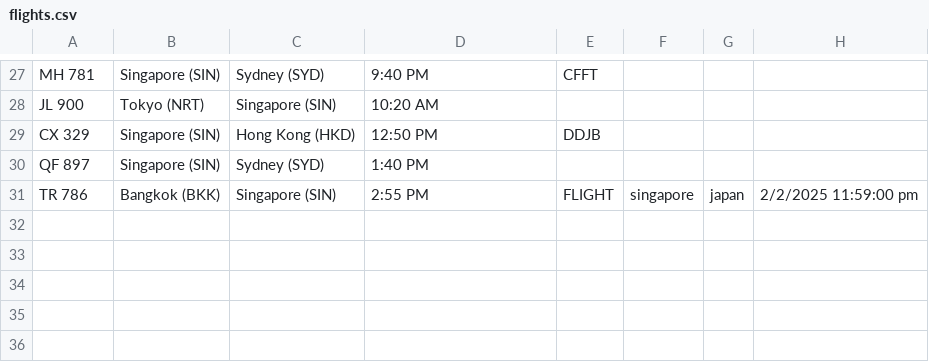
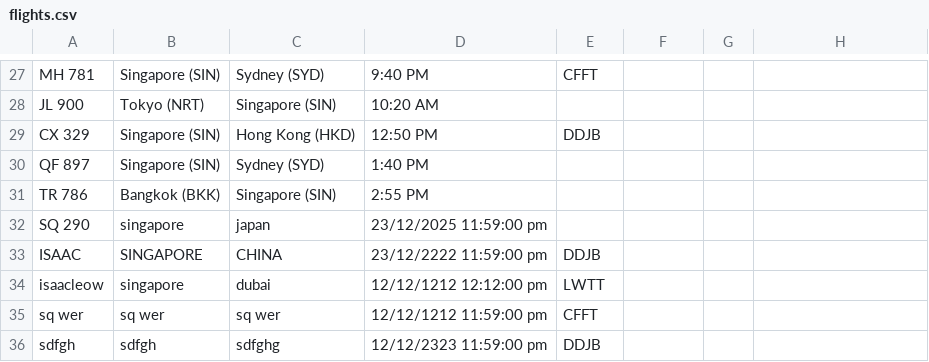
Before and after one commit to antozesslynalister/testest, a CSV file: S10270608_PRG2Assignment/S10270608_PRG2Assignment/bin/Debug/net8.0/flights.csv, drawn as a sheet; only a part is shown, gaps mark what is left out.

Commit message:
finished debugging options 1- 4

```diff
--- a/S10270608_PRG2Assignment/S10270608_PRG2Assignment/bin/Debug/net8.0/flights.csv
+++ b/S10270608_PRG2Assignment/S10270608_PRG2Assignment/bin/Debug/net8.0/flights.csv
@@ -30,2 +30,7 @@ CX 329,Singapore (SIN),Hong Kong (HKD),12:50 PM,DDJB
 QF 897,Singapore (SIN),Sydney (SYD),1:40 PM,
-TR 786,Bangkok (BKK),Singapore (SIN),2:55 PM,FLIGHT,singapore,japan,2/2/2025 11:59:00 pm,
+TR 786,Bangkok (BKK),Singapore (SIN),2:55 PM,
+SQ 290,singapore,japan,23/12/2025 11:59:00 pm,
+ISAAC,SINGAPORE,CHINA,23/12/2222 11:59:00 pm,DDJB
+isaacleow,singapore,dubai,12/12/1212 12:12:00 pm,LWTT
+sq wer,sq wer,sq wer,12/12/1212 11:59:00 pm,CFFT
+sdfgh,sdfgh,sdfghg,12/12/2323 11:59:00 pm,DDJB
```
Also changed, not shown: 12 other files.
